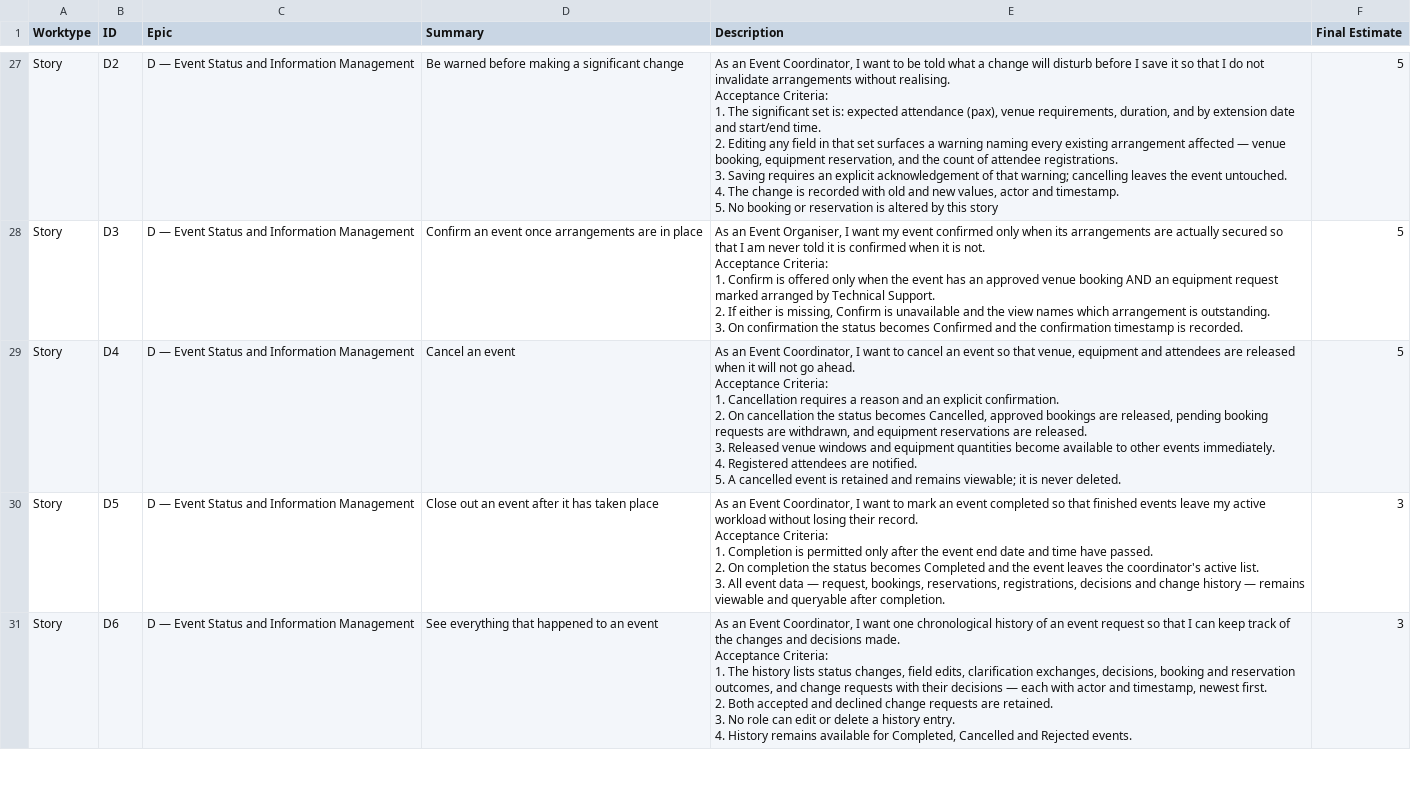
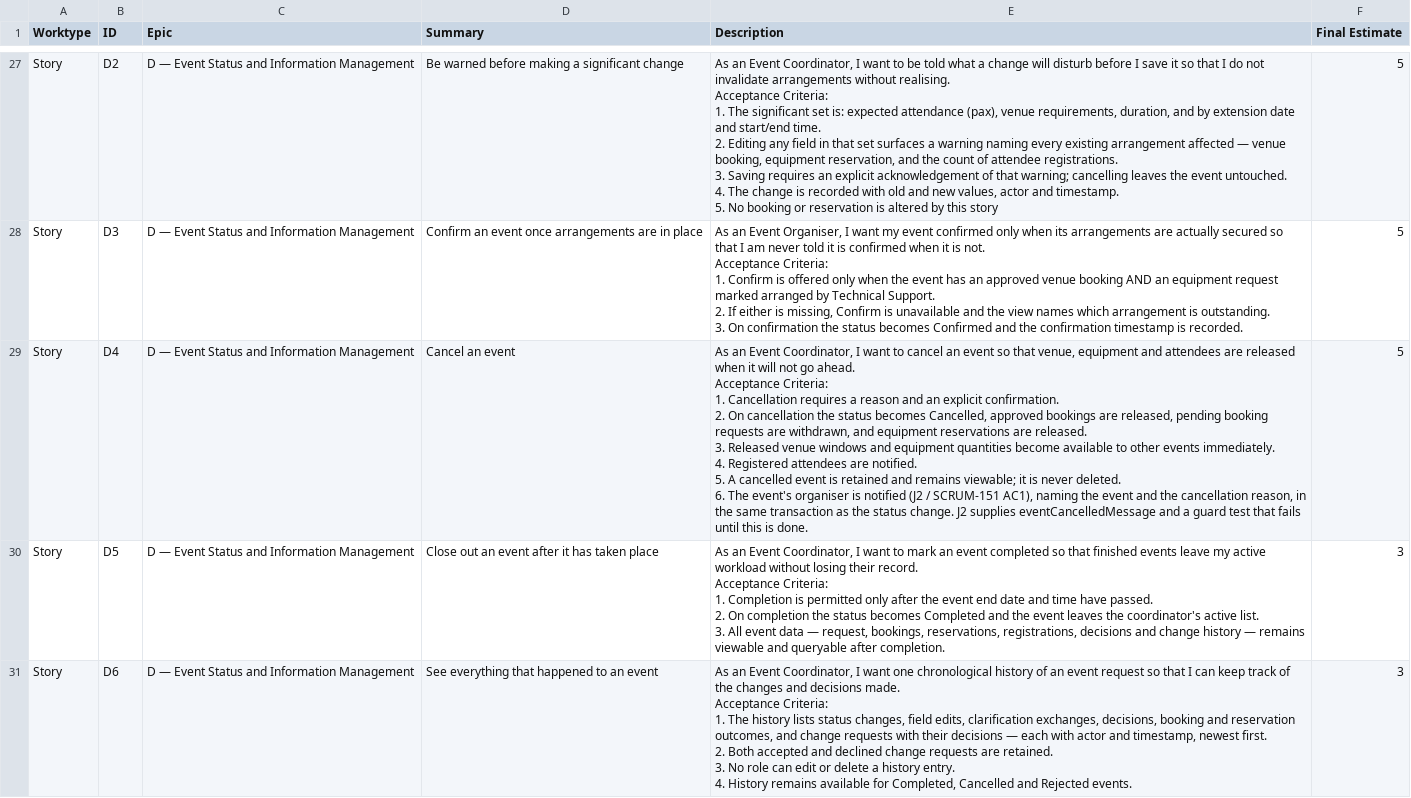
Before and after one commit to leonardkoh2024/ConnectSphere-SPM-G6T1, a CSV file: docs/Final Product Backlog.csv, drawn as a sheet; only a part is shown, gaps mark what is left out.

Commit message:
J2; SCRUM-151; Be told how my request is progressing; Test Cases

```diff
--- a/docs/Final Product Backlog.csv
+++ b/docs/Final Product Backlog.csv
@@ -191,10 +191,11 @@ Acceptance Criteria:
 3. On confirmation the status becomes Confirmed and the confirmation timestamp is recorded.",5
-Story,D4,D — Event Status and Information Management,Cancel an event,"As an Event Coordinator, I want to cancel an event so that venue, equipment and attendees are released when it will not go ahead.
-
-Acceptance Criteria:
-1. Cancellation requires a reason and an explicit confirmation.
-2. On cancellation the status becomes Cancelled, approved bookings are released, pending booking requests are withdrawn, and equipment reservations are released.
-3. Released venue windows and equipment quantities become available to other events immediately.
-4. Registered attendees are notified.
-5. A cancelled event is retained and remains viewable; it is never deleted.",5
+Story,D4,D — Event Status and Information Management,Cancel an event,"As an Event Coordinator, I want to cancel an event so that venue, equipment and attendees are released when it will not go ahead.
+
+Acceptance Criteria:
+1. Cancellation requires a reason and an explicit confirmation.
+2. On cancellation the status becomes Cancelled, approved bookings are released, pending booking requests are withdrawn, and equipment reservations are released.
+3. Released venue windows and equipment quantities become available to other events immediately.
+4. Registered attendees are notified.
+5. A cancelled event is retained and remains viewable; it is never deleted.
+6. The event's organiser is notified (J2 / SCRUM-151 AC1), naming the event and the cancellation reason, in the same transaction as the status change. J2 supplies eventCancelledMessage and a guard test that fails until this is done.",5
 Story,D5,D — Event Status and Information Management,Close out an event after it has taken place,"As an Event Coordinator, I want to mark an event completed so that finished events leave my active workload without losing their record.
```
Also changed, not shown: 5 other files.
